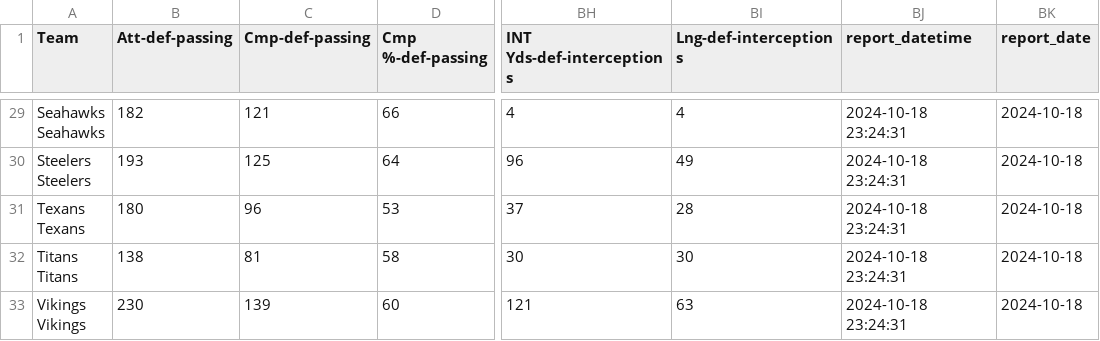
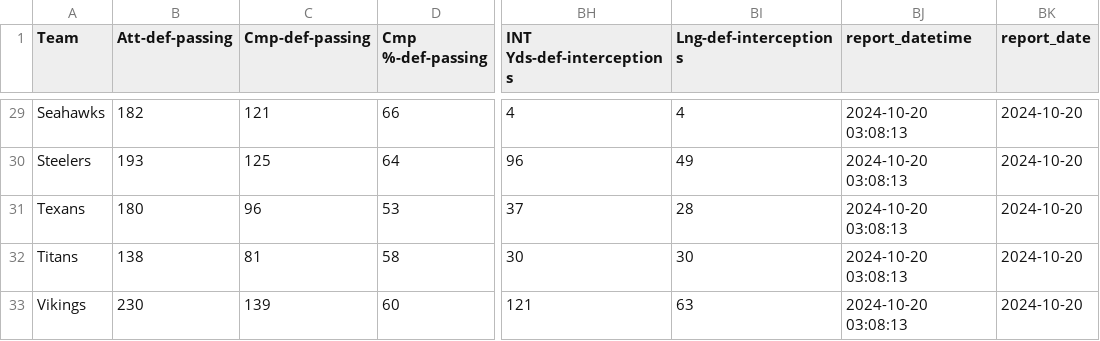
Before and after one commit to liles-eric/nfl-analysis, a CSV file: data/nfl-stats/nfl-team-stats-def-2024.csv, drawn as a sheet; only a part is shown, gaps mark what is left out; ↵ is a line break in a cell; the diff covers the shown part only; the diff names each change by its address in the sheet, - before the commit and + after, or states it on an @@ line.

```diff
--- a/data/nfl-stats/nfl-team-stats-def-2024.csv
+++ b/data/nfl-stats/nfl-team-stats-def-2024.csv
-A29 (Team): Seahawks ↵ Seahawks
+A29 (Team): Seahawks
-BJ29:BJ33 (report_datetime): 2024-10-18 23:24:31
+BJ29:BJ33 (report_datetime): 2024-10-20 03:08:13
-BK29:BK33 (report_date): 2024-10-18
+BK29:BK33 (report_date): 2024-10-20
-A30 (Team): Steelers ↵ Steelers
+A30 (Team): Steelers
-A31 (Team): Texans ↵ Texans
+A31 (Team): Texans
-A32 (Team): Titans ↵ Titans
+A32 (Team): Titans
-A33 (Team): Vikings ↵ Vikings
+A33 (Team): Vikings
```
Also changed, not shown: 81 edited cells elsewhere in this file, data/nfl-stats/nfl-team-stats-off-2024.csv, 2 other files.
